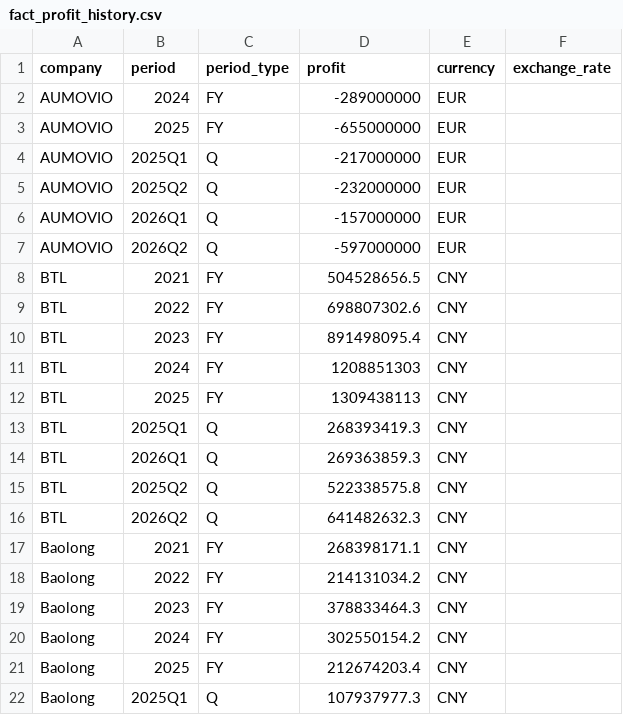
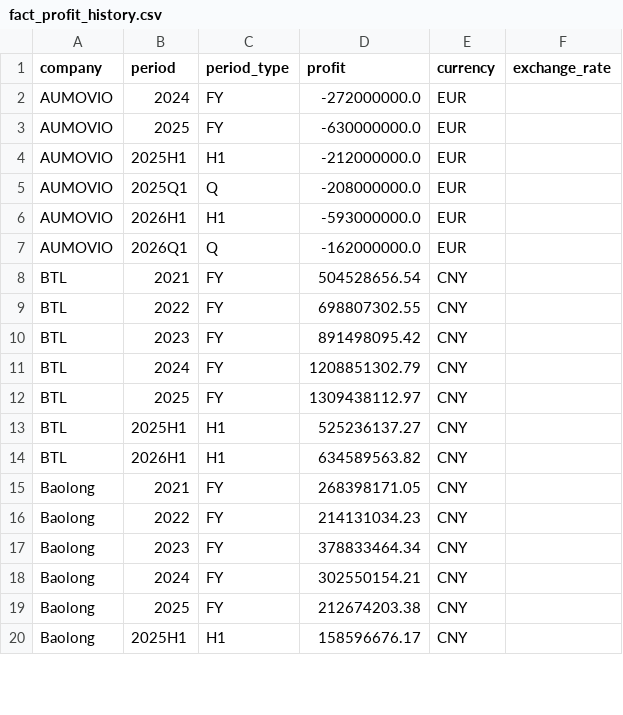
Before and after one commit to Z0228987/Competitor-Analysis, a CSV file: data/fact_profit_history.csv, drawn as a sheet; only a part is shown; the diff covers the shown part only.

```diff
--- a/data/fact_profit_history.csv
+++ b/data/fact_profit_history.csv
@@ -1,22 +1,20 @@
 company,period,period_type,profit,currency,exchange_rate
-AUMOVIO,2024,FY,-289000000,EUR,
-AUMOVIO,2025,FY,-655000000,EUR,
-AUMOVIO,2025Q1,Q,-217000000,EUR,
-AUMOVIO,2025Q2,Q,-232000000,EUR,
-AUMOVIO,2026Q1,Q,-157000000,EUR,
-AUMOVIO,2026Q2,Q,-597000000,EUR,
-BTL,2021,FY,504528656.5,CNY,
-BTL,2022,FY,698807302.6,CNY,
-BTL,2023,FY,891498095.4,CNY,
-BTL,2024,FY,1208851303,CNY,
-BTL,2025,FY,1309438113,CNY,
-BTL,2025Q1,Q,268393419.3,CNY,
-BTL,2026Q1,Q,269363859.3,CNY,
-BTL,2025Q2,Q,522338575.8,CNY,
-BTL,2026Q2,Q,641482632.3,CNY,
-Baolong,2021,FY,268398171.1,CNY,
-Baolong,2022,FY,214131034.2,CNY,
-Baolong,2023,FY,378833464.3,CNY,
-Baolong,2024,FY,302550154.2,CNY,
-Baolong,2025,FY,212674203.4,CNY,
-Baolong,2025Q1,Q,107937977.3,CNY,
+AUMOVIO,2024,FY,-272000000.0,EUR,
+AUMOVIO,2025,FY,-630000000.0,EUR,
+AUMOVIO,2025H1,H1,-212000000.0,EUR,
+AUMOVIO,2025Q1,Q,-208000000.0,EUR,
+AUMOVIO,2026H1,H1,-593000000.0,EUR,
+AUMOVIO,2026Q1,Q,-162000000.0,EUR,
+BTL,2021,FY,504528656.54,CNY,
+BTL,2022,FY,698807302.55,CNY,
+BTL,2023,FY,891498095.42,CNY,
+BTL,2024,FY,1208851302.79,CNY,
+BTL,2025,FY,1309438112.97,CNY,
+BTL,2025H1,H1,525236137.27,CNY,
+BTL,2026H1,H1,634589563.82,CNY,
+Baolong,2021,FY,268398171.05,CNY,
+Baolong,2022,FY,214131034.23,CNY,
+Baolong,2023,FY,378833464.34,CNY,
+Baolong,2024,FY,302550154.21,CNY,
+Baolong,2025,FY,212674203.38,CNY,
+Baolong,2025H1,H1,158596676.17,CNY,
```
Also changed, not shown: 2 added rows, 8 removed rows and 49 edited cells elsewhere in this file, 1 other file.
